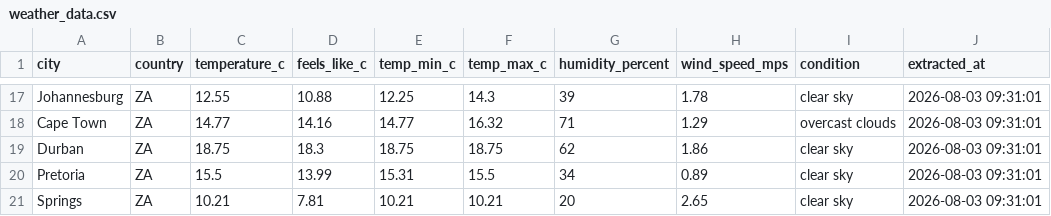
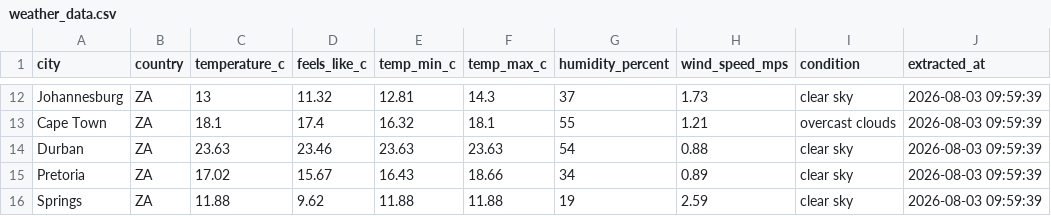
Before and after one commit to Bongane0606/sa-weather-etl-pipeline, a CSV file: weather_etl/output/weather_data.csv, drawn as a sheet; only a part is shown, gaps mark what is left out; addresses are those after the commit; the diff covers the shown part only; the diff names each change by its address in the sheet, - before the commit and + after, or states it on an @@ line.

```diff
--- a/weather_etl/output/weather_data.csv
+++ b/weather_etl/output/weather_data.csv
-C12 (temperature_c): 12.55
+C12 (temperature_c): 13
-D12 (feels_like_c): 10.88
+D12 (feels_like_c): 11.32
-E12 (temp_min_c): 12.25
+E12 (temp_min_c): 12.81
-G12 (humidity_percent): 39
+G12 (humidity_percent): 37
-H12 (wind_speed_mps): 1.78
+H12 (wind_speed_mps): 1.73
-J12:J16 (extracted_at): 2026-08-03 09:31:01
+J12:J16 (extracted_at): 2026-08-03 09:59:39
-C13 (temperature_c): 14.77
+C13 (temperature_c): 18.1
-D13 (feels_like_c): 14.16
+D13 (feels_like_c): 17.4
-E13 (temp_min_c): 14.77
+E13 (temp_min_c): 16.32
-F13 (temp_max_c): 16.32
+F13 (temp_max_c): 18.1
-G13 (humidity_percent): 71
+G13 (humidity_percent): 55
-H13 (wind_speed_mps): 1.29
+H13 (wind_speed_mps): 1.21
-C14 (temperature_c): 18.75
+C14 (temperature_c): 23.63
-D14 (feels_like_c): 18.3
+D14 (feels_like_c): 23.46
-E14 (temp_min_c): 18.75
+E14 (temp_min_c): 23.63
-F14 (temp_max_c): 18.75
+F14 (temp_max_c): 23.63
-G14 (humidity_percent): 62
+G14 (humidity_percent): 54
-H14 (wind_speed_mps): 1.86
+H14 (wind_speed_mps): 0.88
-C15 (temperature_c): 15.5
+C15 (temperature_c): 17.02
-D15 (feels_like_c): 13.99
+D15 (feels_like_c): 15.67
-E15 (temp_min_c): 15.31
+E15 (temp_min_c): 16.43
-F15 (temp_max_c): 15.5
+F15 (temp_max_c): 18.66
-C16 (temperature_c): 10.21
+C16 (temperature_c): 11.88
-D16 (feels_like_c): 7.81
+D16 (feels_like_c): 9.62
-E16 (temp_min_c): 10.21
+E16 (temp_min_c): 11.88
-F16 (temp_max_c): 10.21
+F16 (temp_max_c): 11.88
-G16 (humidity_percent): 20
+G16 (humidity_percent): 19
-H16 (wind_speed_mps): 2.65
+H16 (wind_speed_mps): 2.59
```
Also changed, not shown: 1 added row, 6 removed rows and 60 edited cells elsewhere in this file, output/weather_data.csv, 8 other files.
